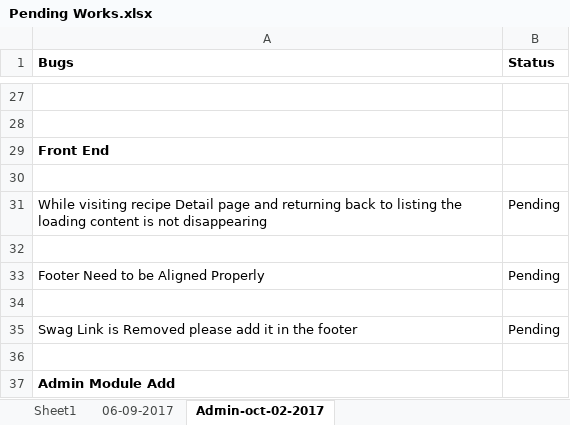
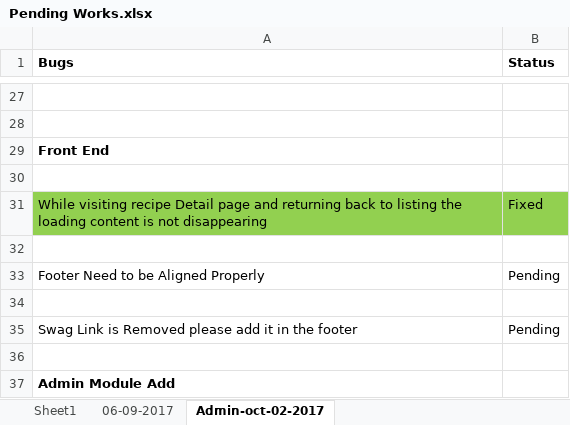
Before and after one commit to blazeriaz/hifreshbox, an Excel workbook: resource/Pending Works.xlsx, sheet Admin-oct-02-2017, drawn as a sheet; only a part is shown, gaps mark what is left out; values as stored, in another font and other column widths than the file's, no borders; the diff names each change by its address in the sheet, - before the commit and + after, or states it on an @@ line.

```diff
--- a/resource/Pending Works.xlsx (sheet Admin-oct-02-2017)
+++ b/resource/Pending Works.xlsx (sheet Admin-oct-02-2017)
-A31:B31 fill: none
+A31:B31 fill: #92D050
-B31 (Status): Pending
+B31 (Status): Fixed
```
Also changed, not shown: 14 other files.
